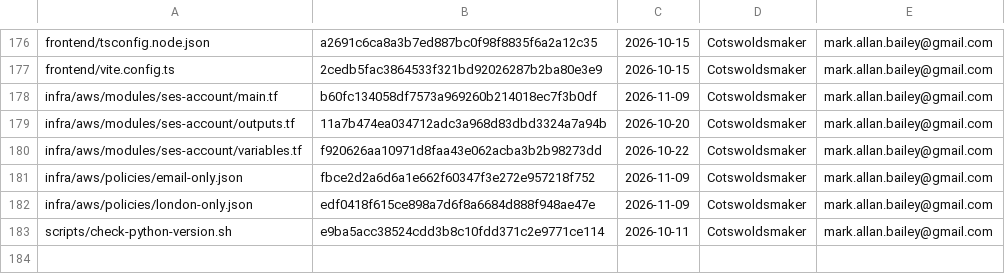
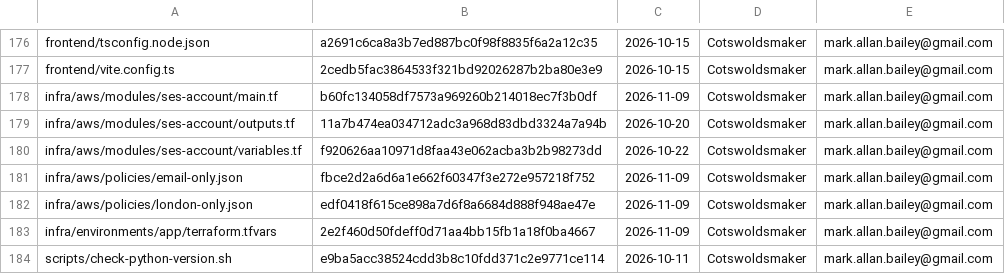
Before and after one commit to bailey-medics/quillmedical, a TSV file: audit/ledger.tsv, drawn as a sheet; only a part is shown, gaps mark what is left out; the diff names each change by its address in the sheet, - before the commit and + after, or states it on an @@ line.

Commit message:
chore(infra): tidy the App production settings and leave certificates off the audit card

```diff
--- a/audit/ledger.tsv
+++ b/audit/ledger.tsv
+row 183: infra/environments/app/terraform.tfvars | 2e2f460d50fdeff0d71aa4bb15fb1a18f0ba4667 | 2026-11-09 | Cotswoldsmaker | mark.allan.bailey@gmail.com
```
Also changed, not shown: 3 other files.
